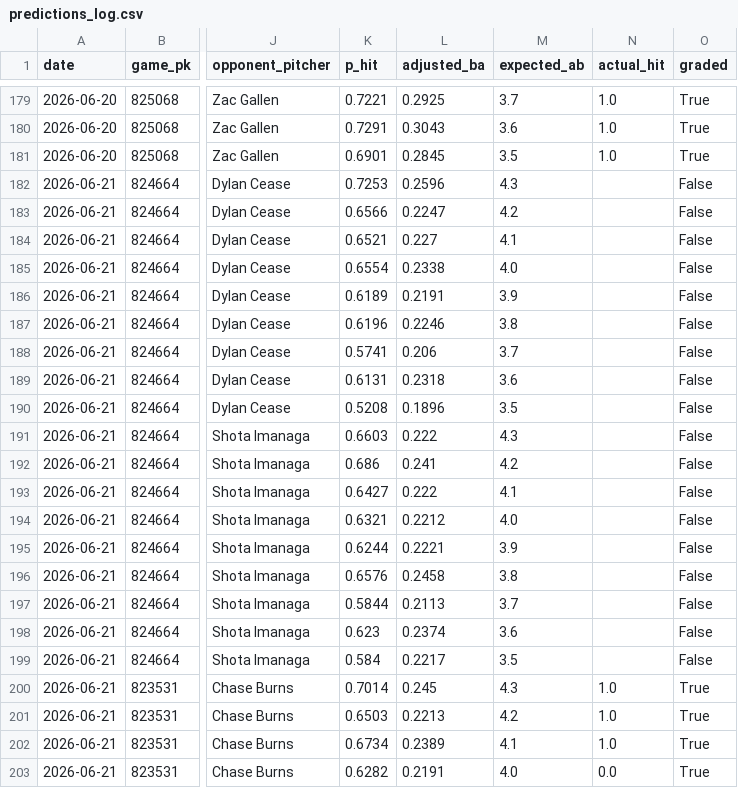
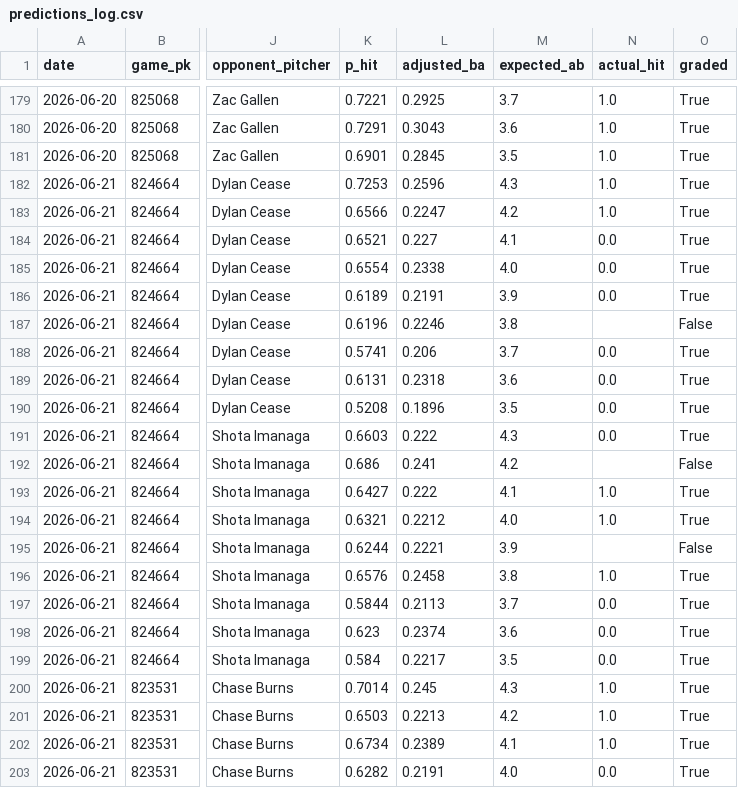
Before and after one commit to yuschajp/mlb_hits_model, a CSV file: data/ledger/predictions_log.csv, drawn as a sheet; only a part is shown, gaps mark what is left out; the diff names each change by its address in the sheet, - before the commit and + after, or states it on an @@ line.

Commit message:
Update ledger data (2026-08-28 07:59)

```diff
--- a/data/ledger/predictions_log.csv
+++ b/data/ledger/predictions_log.csv
-N182:N183 (actual_hit): (empty)
+N182:N183 (actual_hit): 1.0
-O182:O186 (graded): False
+O182:O186 (graded): True
-N184:N186 (actual_hit): (empty)
+N184:N186 (actual_hit): 0.0
-N188:N191 (actual_hit): (empty)
+N188:N191 (actual_hit): 0.0
-O188:O191 (graded): False
+O188:O191 (graded): True
-N193:N194 (actual_hit): (empty)
+N193:N194 (actual_hit): 1.0
-O193:O194 (graded): False
+O193:O194 (graded): True
-N196 (actual_hit): (empty)
+N196 (actual_hit): 1.0
-O196:O199 (graded): False
+O196:O199 (graded): True
-N197:N199 (actual_hit): (empty)
+N197:N199 (actual_hit): 0.0
```
Also changed, not shown: 1 other file.
